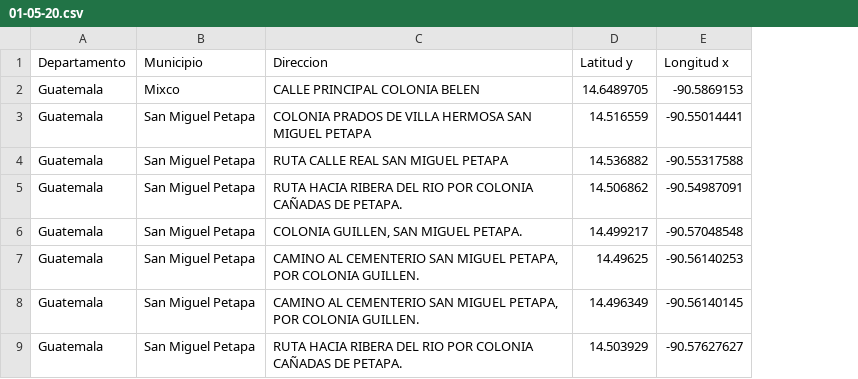
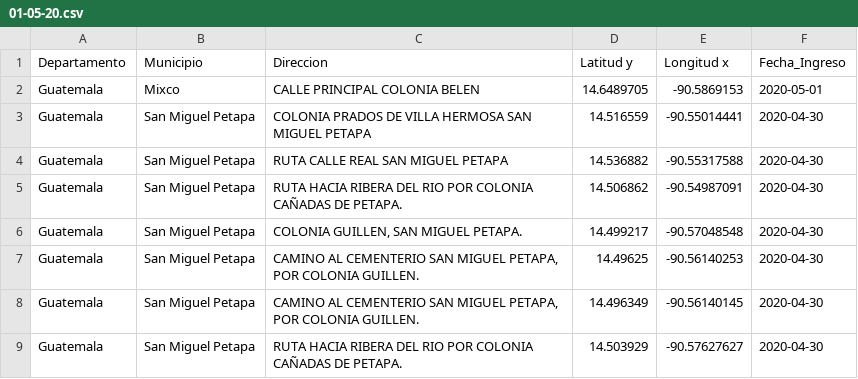
Before and after one commit to BasurerosG/Basureros_Guatemala, a CSV file: 01-05-20.csv, drawn as a sheet; only a part is shown; the diff names each change by its address in the sheet, - before the commit and + after, or states it on an @@ line.

```diff
--- a/01-05-20.csv
+++ b/01-05-20.csv
+column F (Fecha_Ingreso), rows 2-9: 2020-05-01 | 2020-04-30 | 2020-04-30 | 2020-04-30 | 2020-04-30 | 2020-04-30 | 2020-04-30 | 2020-04-30
```
Also changed, not shown: 2 other files.
